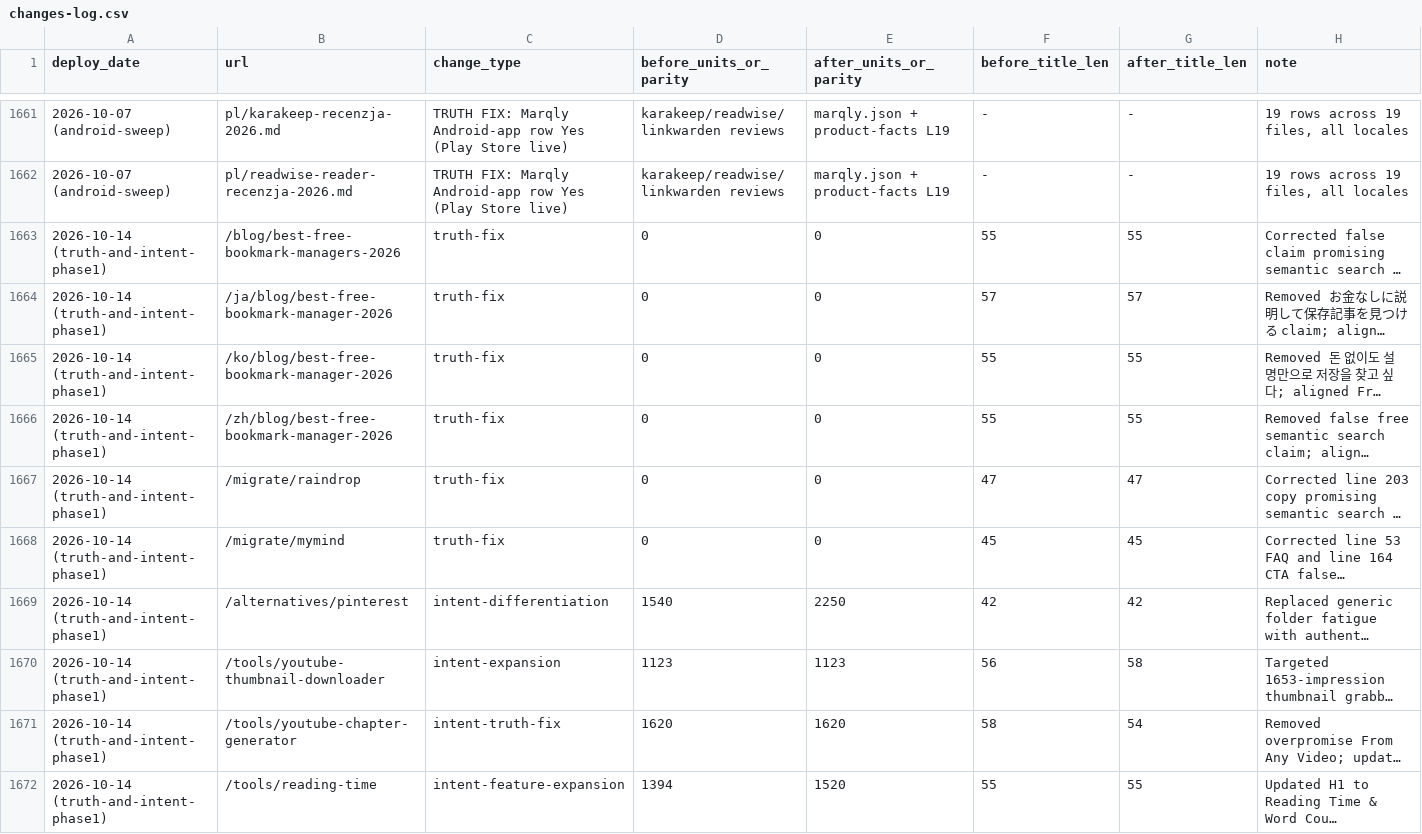
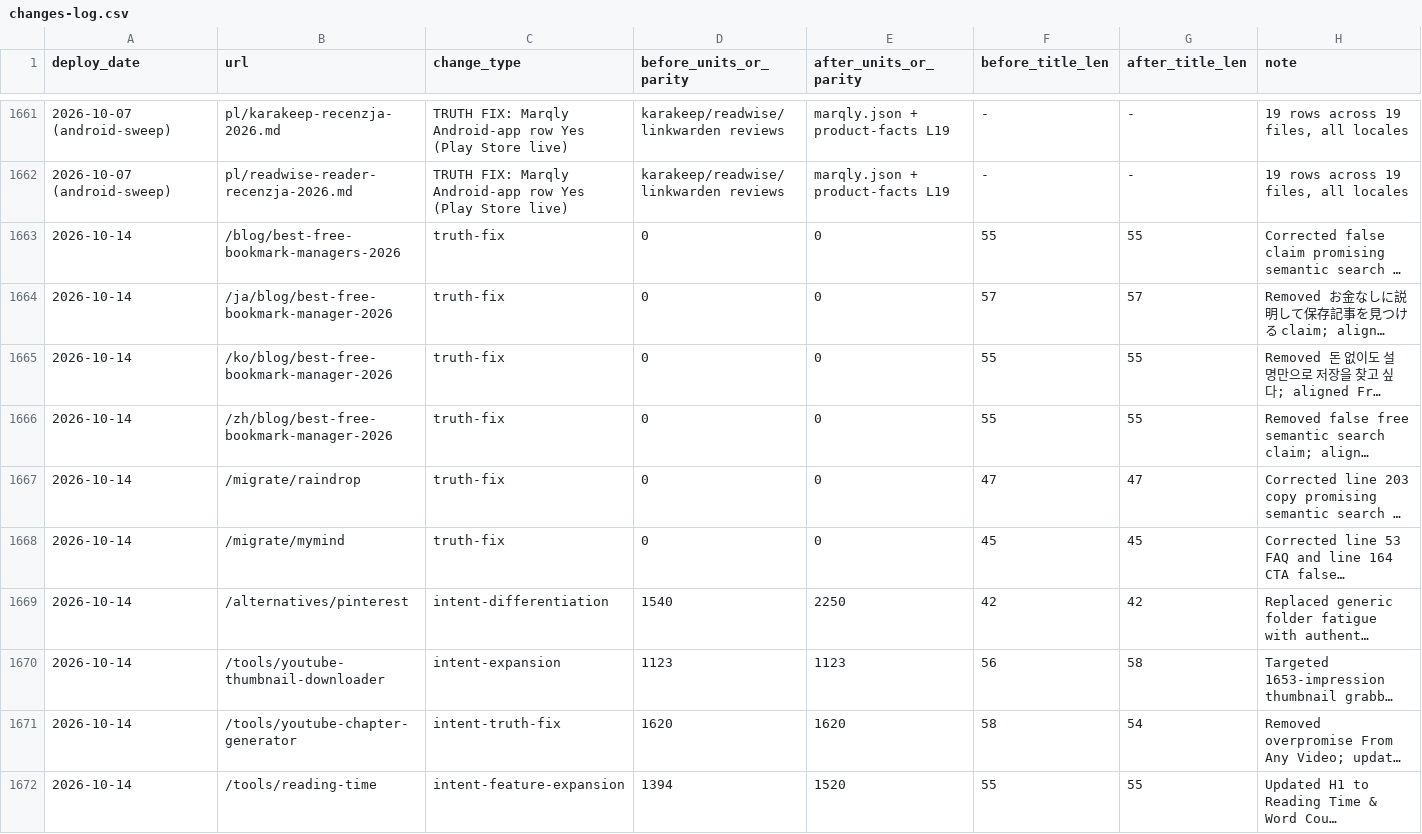
Before and after one commit to marqly/marqly-astro, a CSV file: seo/data/changes-log.csv, drawn as a sheet; only a part is shown, gaps mark what is left out; long unchanged cells end in …; the diff covers the shown part only; the diff names each change by its address in the sheet, - before the commit and + after, or states it on an @@ line.

Commit message:
docs(seo): finalize deploy dates in changes-log and record Bing IndexNow HTTP 200 ping

```diff
--- a/seo/data/changes-log.csv
+++ b/seo/data/changes-log.csv
-A1663:A1672 (deploy_date): 2026-10-14 (truth-and-intent-phase1)
+A1663:A1672 (deploy_date): 2026-10-14
```
Also changed, not shown: 10 edited cells elsewhere in this file.
